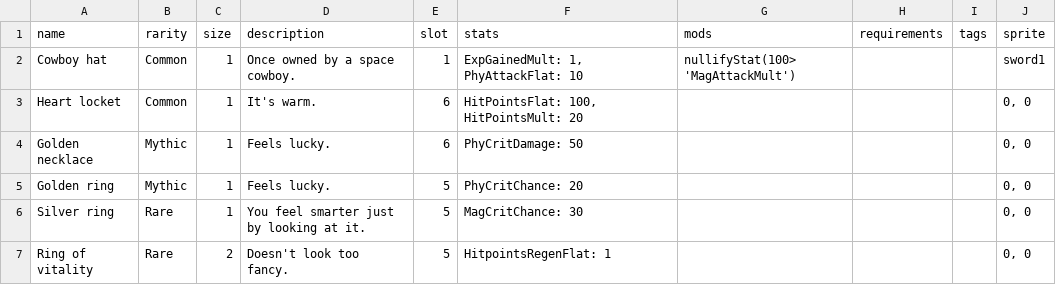
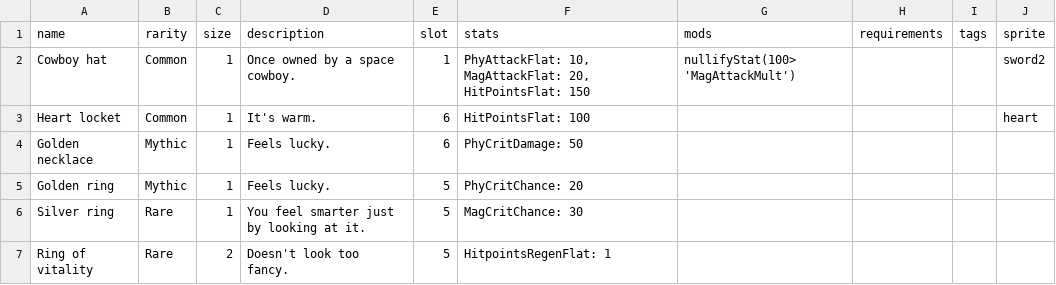
Before and after one commit to JoaquinLeonArg/IFoundAStrangePotion, a CSV file: resources/ArmorData.csv, drawn as a sheet.

```diff
--- a/resources/ArmorData.csv
+++ b/resources/ArmorData.csv
@@ -1,7 +1,7 @@
 name;rarity;size;description;slot;stats;mods;requirements;tags;sprite
-Cowboy hat;Common;1;Once owned by a space cowboy.;1;ExpGainedMult: 1, PhyAttackFlat: 10;nullifyStat(100> 'MagAttackMult');;;sword1
-Heart locket;Common;1;It's warm.;6;HitPointsFlat: 100, HitPointsMult: 20;;;;0, 0
-Golden necklace;Mythic;1;Feels lucky.;6;PhyCritDamage: 50;;;;0, 0
-Golden ring;Mythic;1;Feels lucky.;5;PhyCritChance: 20;;;;0, 0
-Silver ring;Rare;1;You feel smarter just by looking at it.;5;MagCritChance: 30;;;;0, 0
-Ring of vitality;Rare;2;Doesn't look too fancy.;5;HitpointsRegenFlat: 1;;;;0, 0
+Cowboy hat;Common;1;Once owned by a space cowboy.;1;PhyAttackFlat: 10, MagAttackFlat: 20, HitPointsFlat: 150;nullifyStat(100> 'MagAttackMult');;;sword2
+Heart locket;Common;1;It's warm.;6;HitPointsFlat: 100;;;;heart
+Golden necklace;Mythic;1;Feels lucky.;6;PhyCritDamage: 50;;;;
+Golden ring;Mythic;1;Feels lucky.;5;PhyCritChance: 20;;;;
+Silver ring;Rare;1;You feel smarter just by looking at it.;5;MagCritChance: 30;;;;
+Ring of vitality;Rare;2;Doesn't look too fancy.;5;HitpointsRegenFlat: 1;;;;
```
Also changed, not shown: 13 other files.
